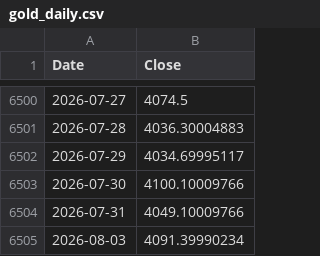
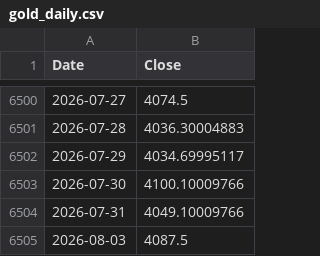
Before and after one commit to rkarim25/Guarded-levered-SP, a CSV file: gold_daily.csv, drawn as a sheet; only a part is shown, gaps mark what is left out.

```diff
--- a/gold_daily.csv
+++ b/gold_daily.csv
@@ -6504,2 +6504,2 @@ Date,Close
 2026-07-31,4049.10009766
-2026-08-03,4091.39990234
+2026-08-03,4087.5
```
Also changed, not shown: msci_em_daily.csv, ndx_daily.csv, 13 other files.
